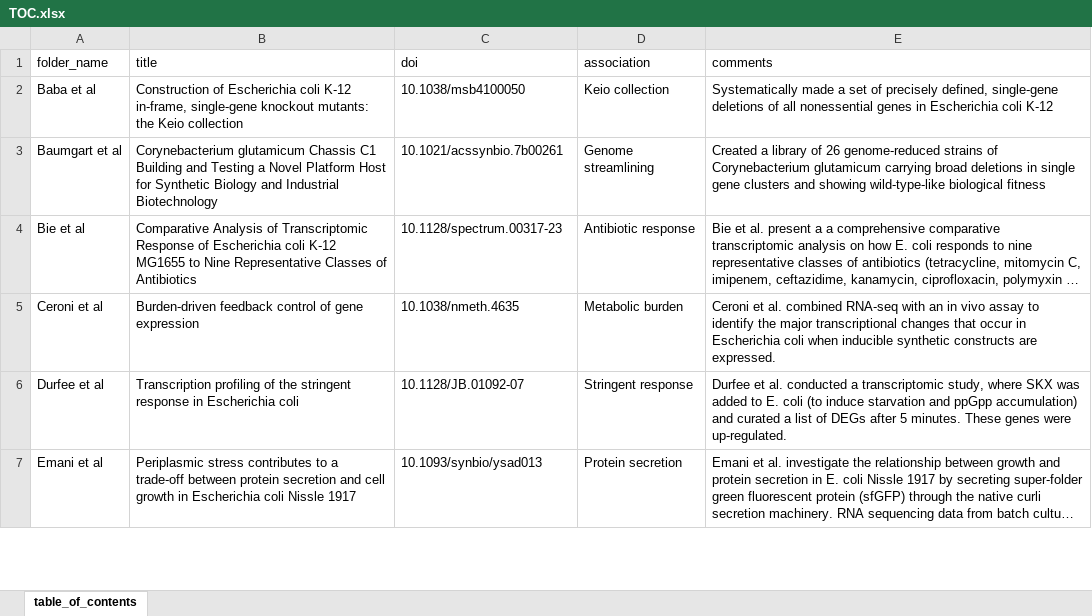
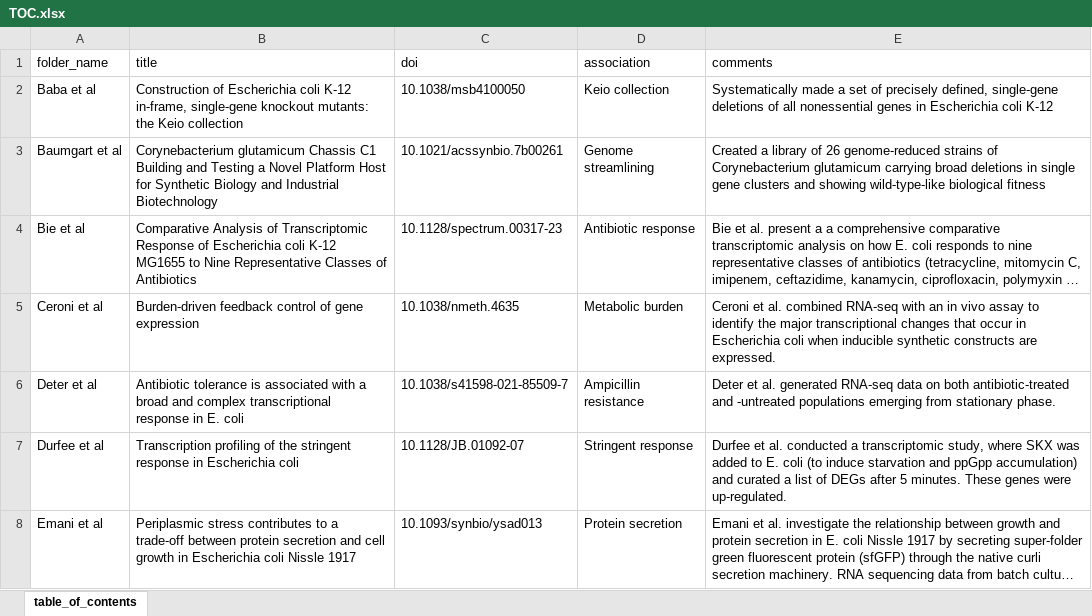
Before and after one commit to e-south/dnadesign-data, an Excel workbook: primary_literature/TOC.xlsx, sheet table_of_contents, drawn as a sheet; only a part is shown; long unchanged cells end in …; values as stored, in another font and other column widths than the file's, no borders; the diff names each change by its address in the sheet, - before the commit and + after, or states it on an @@ line.

Commit message:
adding hyperlinks and more datasets

```diff
--- a/primary_literature/TOC.xlsx (sheet table_of_contents)
+++ b/primary_literature/TOC.xlsx (sheet table_of_contents)
+row 6: Deter et al | Antibiotic tolerance is associated with a broad and complex transcriptional response in E. coli | 10.1038/s41598-021-85509-7 | Ampicillin resistance | Deter et al. generated RNA-seq data on both antibiotic-treated and -untreated populations emerging from stationary phase.
```
Also changed, not shown: 5 other files.
